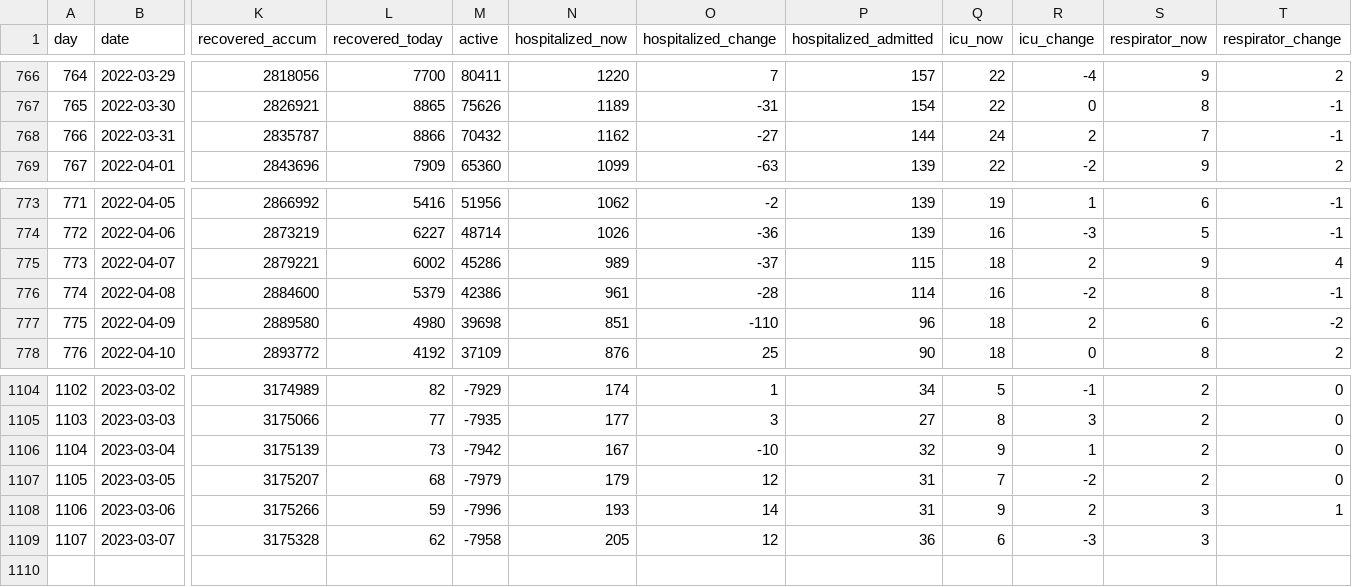
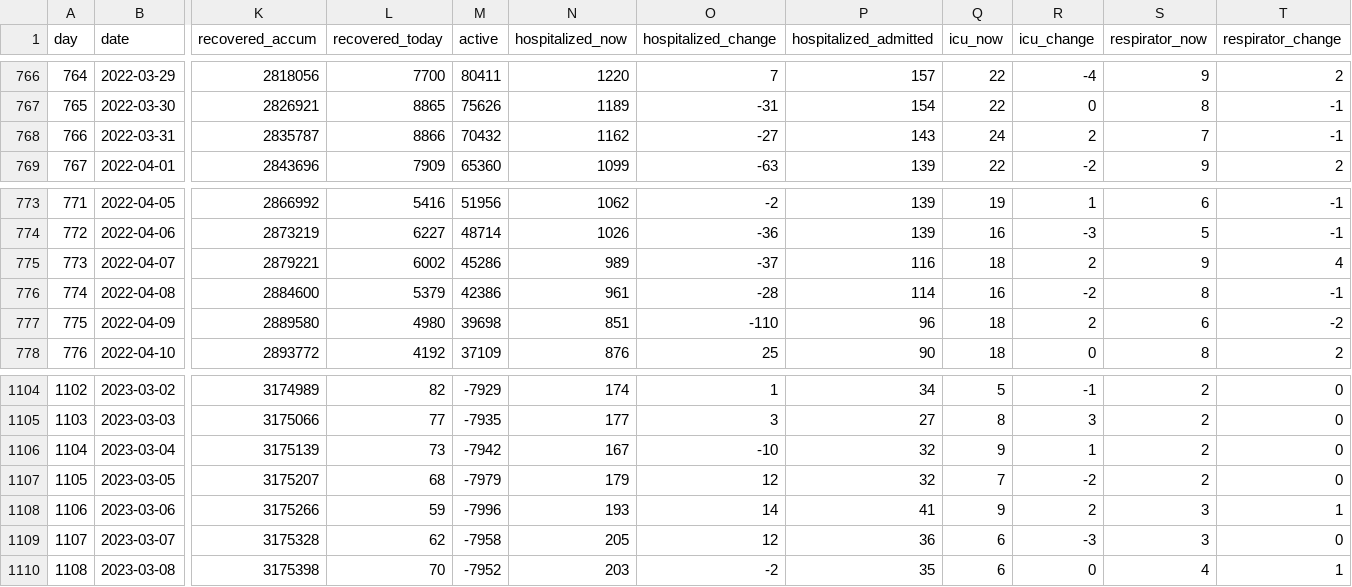
Before and after one commit to xidus/covid-19, a CSV file: covid19-data-denmark.csv, drawn as a sheet; only a part is shown, gaps mark what is left out; rows hold the shown columns only; the diff names each change by its address in the sheet, - before the commit and + after, or states it on an @@ line.

```diff
--- a/covid19-data-denmark.csv
+++ b/covid19-data-denmark.csv
-P768 (hospitalized_admitted): 144
+P768 (hospitalized_admitted): 143
-P775 (hospitalized_admitted): 115
+P775 (hospitalized_admitted): 116
-P1107 (hospitalized_admitted): 31
+P1107 (hospitalized_admitted): 32
-P1108 (hospitalized_admitted): 31
+P1108 (hospitalized_admitted): 41
-T1109 (respirator_change): (empty)
+T1109 (respirator_change): 0
+row 1110: 1108 | 2023-03-08 | 3175398 | 70 | -7952 | 203 | -2 | 35 | 6 | 0 | 4 | 1
```
Also changed, not shown: 1 other file.
